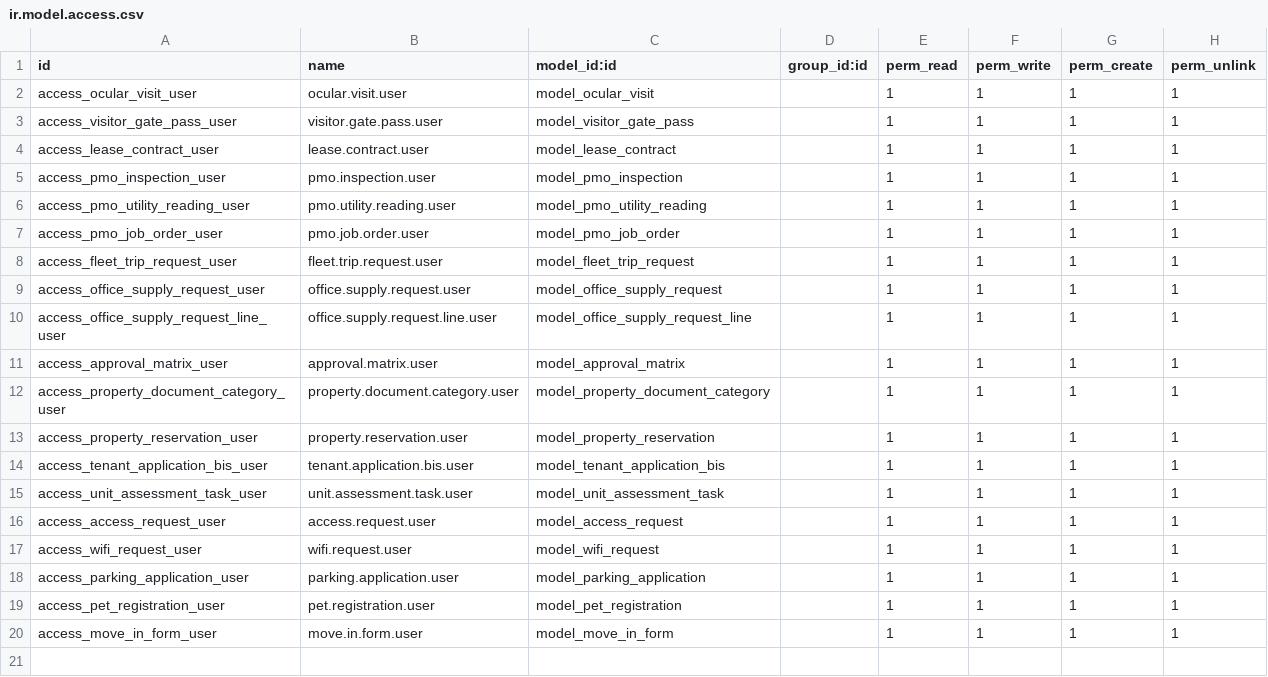
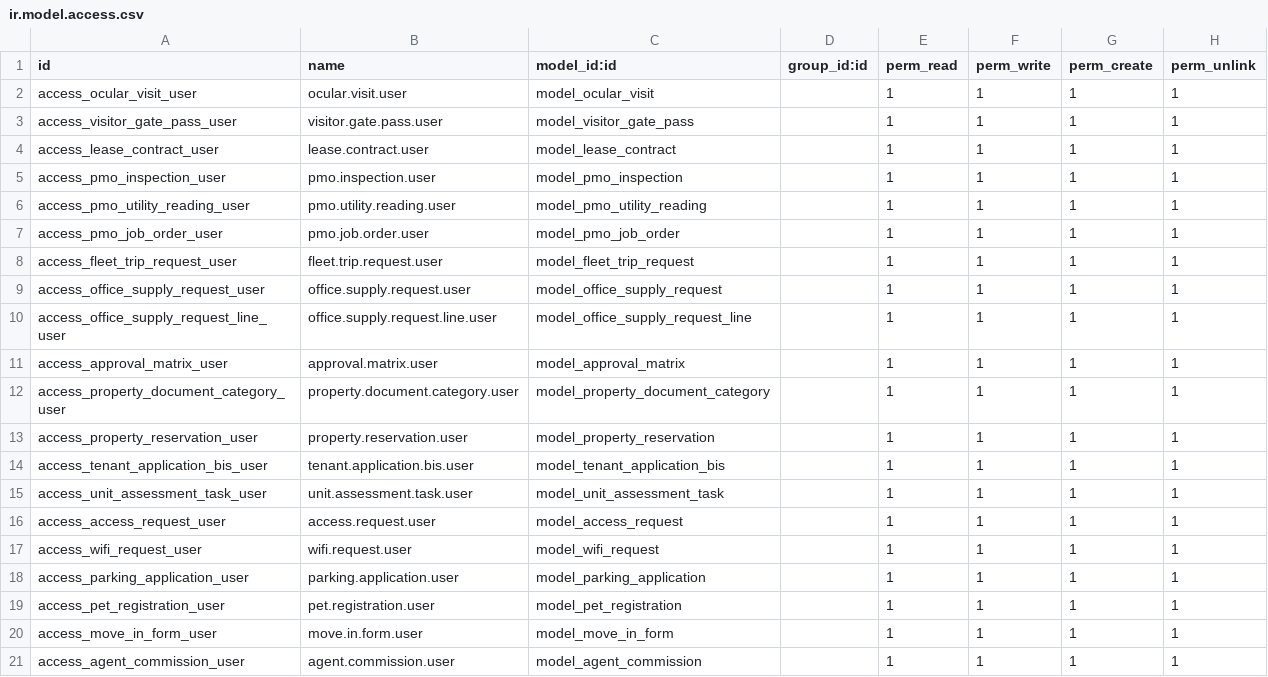
Before and after one commit to angelolazo1107/property_management, a CSV file: property_management_custom/security/ir.model.access.csv, drawn as a sheet; the diff names each change by its address in the sheet, - before the commit and + after, or states it on an @@ line.

Commit message:
Add Stage 14 Agent Commission model with bank account verification and automated Vendor Bill creation

```diff
--- a/property_management_custom/security/ir.model.access.csv
+++ b/property_management_custom/security/ir.model.access.csv
+row 21: access_agent_commission_user | agent.commission.user | model_agent_commission |  | 1 | 1 | 1 | 1
```
Also changed, not shown: 6 other files.
